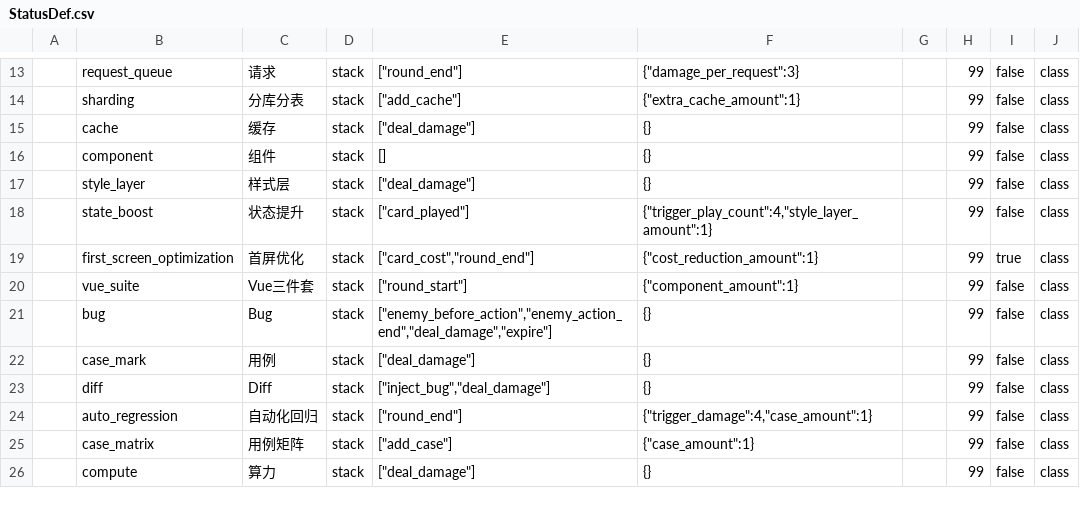
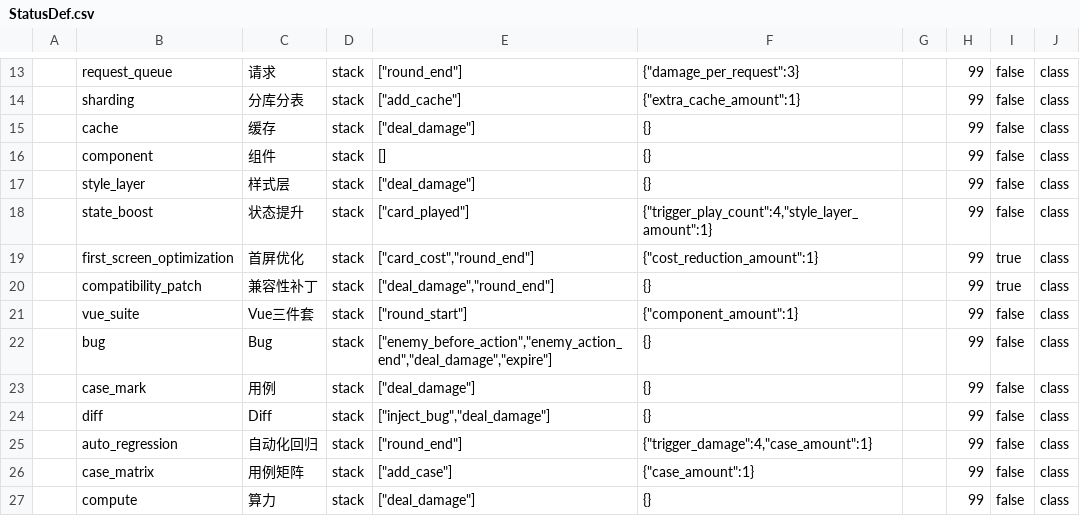
Before and after one commit to k1ngr4m/withgai, a CSV file: DataTables/Datas/StatusDef.csv, drawn as a sheet; only a part is shown, gaps mark what is left out.

Commit message:
Implement frontend compatibility patch

```diff
--- a/DataTables/Datas/StatusDef.csv
+++ b/DataTables/Datas/StatusDef.csv
@@ -19,2 +19,3 @@
 ,first_screen_optimization,首屏优化,stack,"[""card_cost"",""round_end""]","{""cost_reduction_amount"":1}",,99,true,class
+,compatibility_patch,兼容性补丁,stack,"[""deal_damage"",""round_end""]",{},,99,true,class
 ,vue_suite,Vue三件套,stack,"[""round_start""]","{""component_amount"":1}",,99,false,class
```
Also changed, not shown: DataTables/Datas/CardDef.csv, DataTables/Datas/EffectEntryDef.csv, 9 other files.
